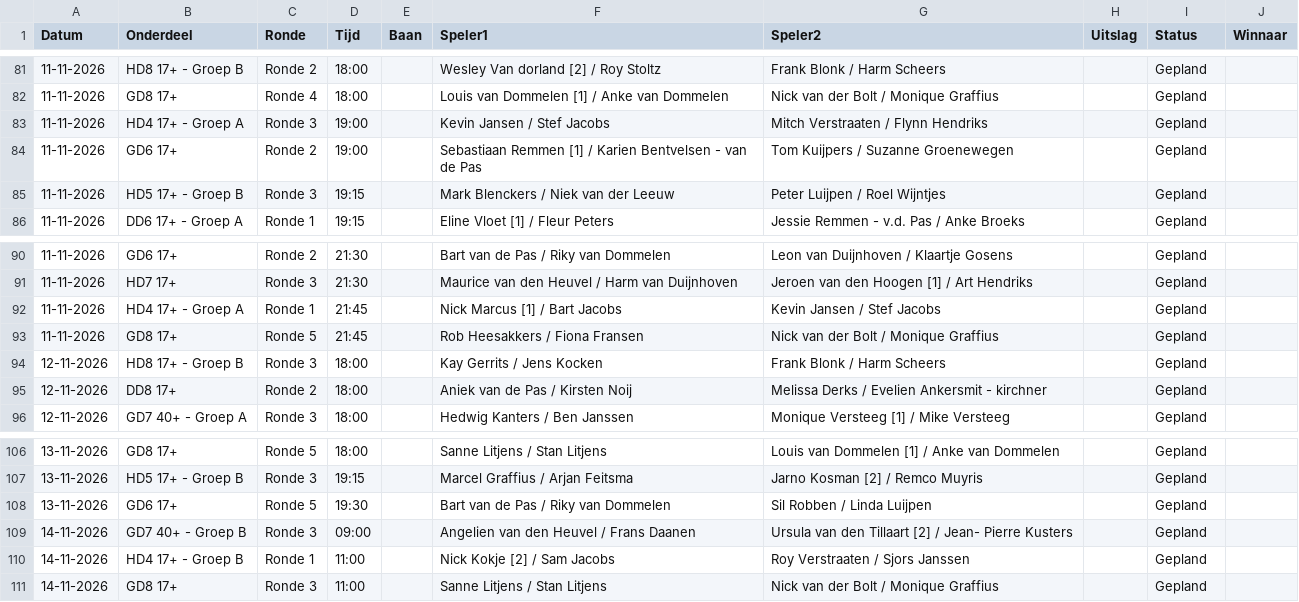
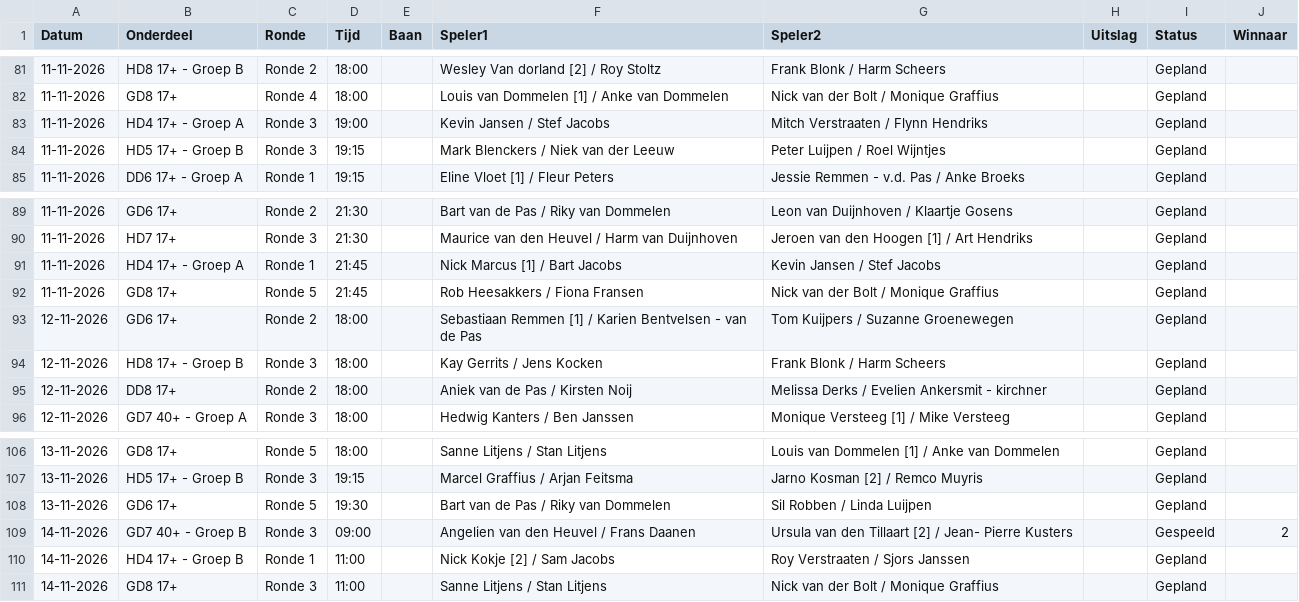
Before and after one commit to Frank2601/nick-fleuren-open, a CSV file: wedstrijden.csv, drawn as a sheet; only a part is shown, gaps mark what is left out.

Commit message:
Uitslagen bijgewerkt 17:09

```diff
--- a/wedstrijden.csv
+++ b/wedstrijden.csv
@@ -83,3 +83,2 @@ Datum,Onderdeel,Ronde,Tijd,Baan,Speler1,Speler2,Uitslag,Status,Winnaar
 11-11-2026,HD4 17+ - Groep A,Ronde 3,19:00,,Kevin Jansen / Stef Jacobs,Mitch Verstraaten / Flynn Hendriks,,Gepland,
-11-11-2026,GD6 17+,Ronde 2,19:00,,Sebastiaan Remmen [1] / Karien Bentvelsen - van de Pas,Tom Kuijpers / Suzanne Groenewegen,,Gepland,
 11-11-2026,HD5 17+ - Groep B,Ronde 3,19:15,,Mark Blenckers / Niek van der Leeuw,Peter Luijpen / Roel Wijntjes,,Gepland,
@@ -93,2 +92,3 @@ Datum,Onderdeel,Ronde,Tijd,Baan,Speler1,Speler2,Uitslag,Status,Winnaar
 11-11-2026,GD8 17+,Ronde 5,21:45,,Rob Heesakkers / Fiona Fransen,Nick van der Bolt / Monique Graffius,,Gepland,
+12-11-2026,GD6 17+,Ronde 2,18:00,,Sebastiaan Remmen [1] / Karien Bentvelsen - van de Pas,Tom Kuijpers / Suzanne Groenewegen,,Gepland,
 12-11-2026,HD8 17+ - Groep B,Ronde 3,18:00,,Kay Gerrits / Jens Kocken,Frank Blonk / Harm Scheers,,Gepland,
@@ -108,3 +108,3 @@ Datum,Onderdeel,Ronde,Tijd,Baan,Speler1,Speler2,Uitslag,Status,Winnaar
 13-11-2026,GD6 17+,Ronde 5,19:30,,Bart van de Pas / Riky van Dommelen,Sil Robben / Linda Luijpen,,Gepland,
-14-11-2026,GD7 40+ - Groep B,Ronde 3,09:00,,Angelien van den Heuvel / Frans Daanen,Ursula van den Tillaart [2] / Jean- Pierre Kusters,,Gepland,
+14-11-2026,GD7 40+ - Groep B,Ronde 3,09:00,,Angelien van den Heuvel / Frans Daanen,Ursula van den Tillaart [2] / Jean- Pierre Kusters,,Gespeeld,2
 14-11-2026,HD4 17+ - Groep B,Ronde 1,11:00,,Nick Kokje [2] / Sam Jacobs,Roy Verstraaten / Sjors Janssen,,Gepland,
```
